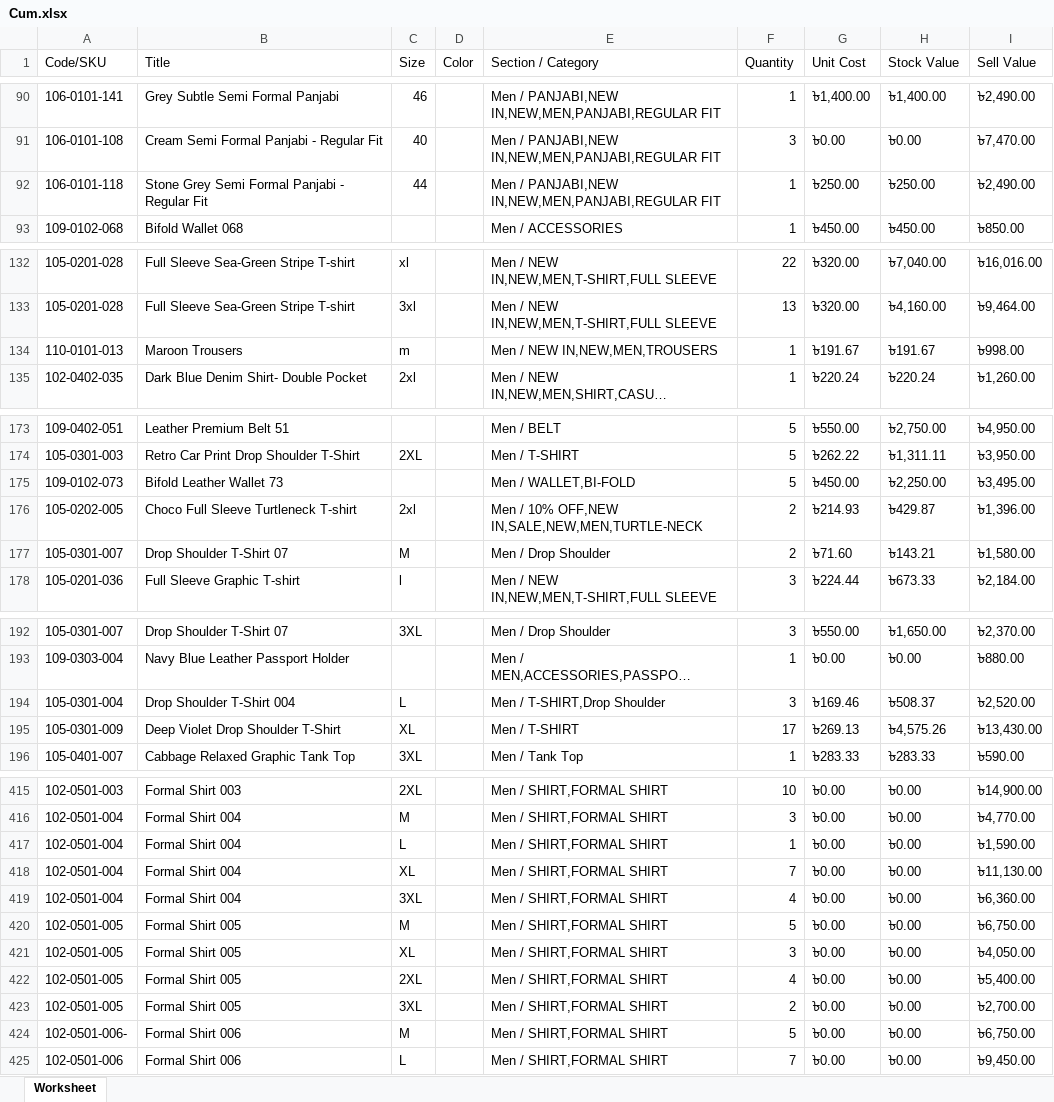
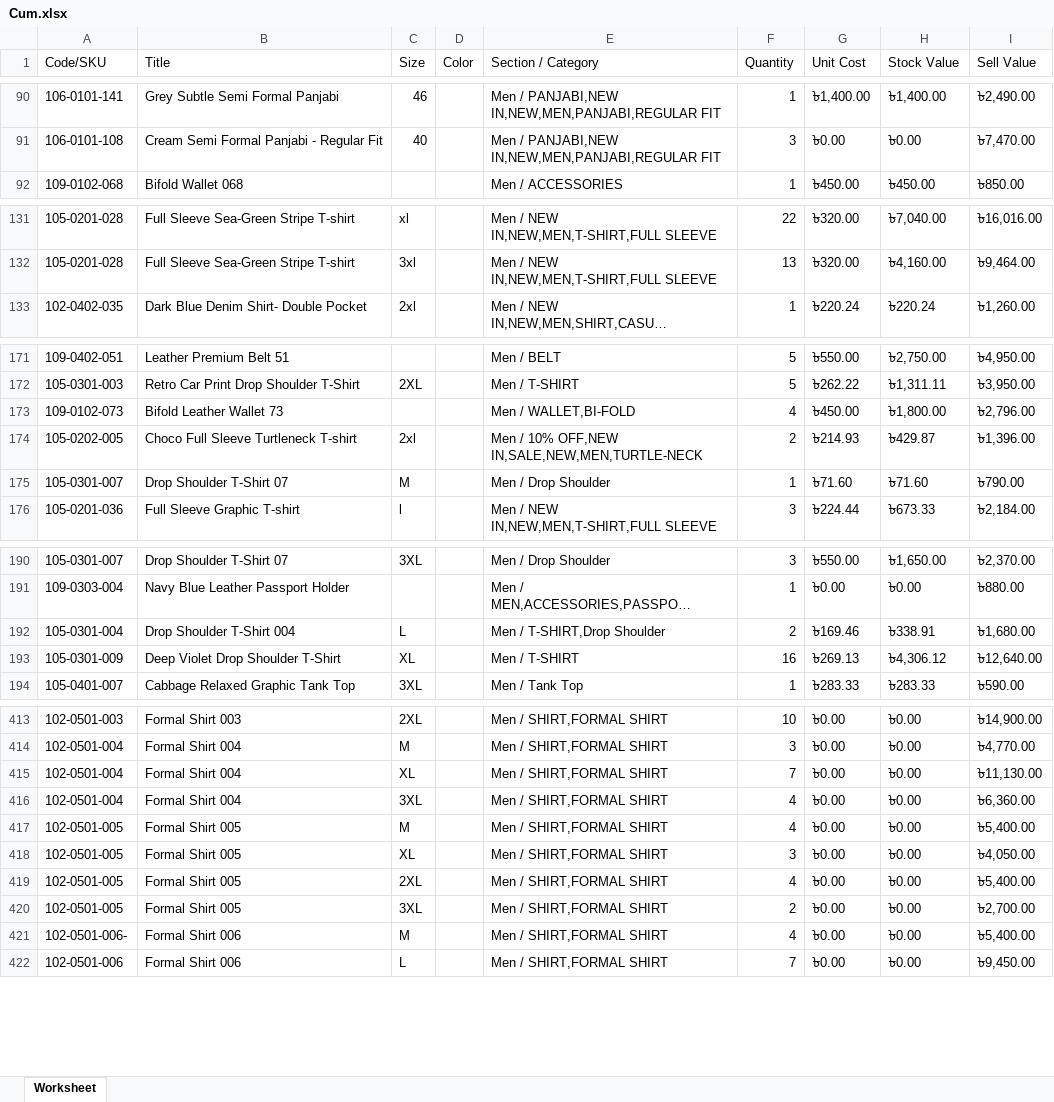
Before and after one commit to Sajid-ul-Islam/DEEN-OPS, an Excel workbook: src/inventory/Cum.xlsx, sheet Worksheet, drawn as a sheet; only a part is shown, gaps mark what is left out; long unchanged cells end in …; values as stored, in another font and other column widths than the file's, no borders; removed rows and columns are numbered as before the commit, all else as after; the diff covers the shown part only; the diff names each change by its address in the sheet, - before the commit and + after, or states it on an @@ line.

```diff
--- a/src/inventory/Cum.xlsx (sheet Worksheet)
+++ b/src/inventory/Cum.xlsx (sheet Worksheet)
-row 92: 106-0101-118 | Stone Grey Semi Formal Panjabi - Regular Fit | 44 |  | Men / PANJABI,NEW IN,NEW,MEN,PANJABI,REGULAR FIT | 1 | ৳250.00 | ৳250.00 | ৳2,490.00
-row 134: 110-0101-013 | Maroon Trousers | m |  | Men / NEW IN,NEW,MEN,TROUSERS | 1 | ৳191.67 | ৳191.67 | ৳998.00
-F173 (Quantity): 5
+F173 (Quantity): 4
-H173 (Stock Value): ৳2,250.00
+H173 (Stock Value): ৳1,800.00
-I173 (Sell Value): ৳3,495.00
+I173 (Sell Value): ৳2,796.00
-F175 (Quantity): 2
+F175 (Quantity): 1
-H175 (Stock Value): ৳143.21
+H175 (Stock Value): ৳71.60
-I175 (Sell Value): ৳1,580.00
+I175 (Sell Value): ৳790.00
-F192 (Quantity): 3
+F192 (Quantity): 2
-H192 (Stock Value): ৳508.37
+H192 (Stock Value): ৳338.91
-I192 (Sell Value): ৳2,520.00
+I192 (Sell Value): ৳1,680.00
-F193 (Quantity): 17
+F193 (Quantity): 16
-H193 (Stock Value): ৳4,575.26
+H193 (Stock Value): ৳4,306.12
-I193 (Sell Value): ৳13,430.00
+I193 (Sell Value): ৳12,640.00
-row 417: 102-0501-004 | Formal Shirt 004 | L |  | Men / SHIRT,FORMAL SHIRT | 1 | ৳0.00 | ৳0.00 | ৳1,590.00
-F417 (Quantity): 5
+F417 (Quantity): 4
-I417 (Sell Value): ৳6,750.00
+I417 (Sell Value): ৳5,400.00
-F421 (Quantity): 5
+F421 (Quantity): 4
-I421 (Sell Value): ৳6,750.00
+I421 (Sell Value): ৳5,400.00
```
Also changed, not shown: 49 edited cells elsewhere in this sheet, src/inventory/Mir.xlsx, src/inventory/Syl.xlsx, 7 other files.
